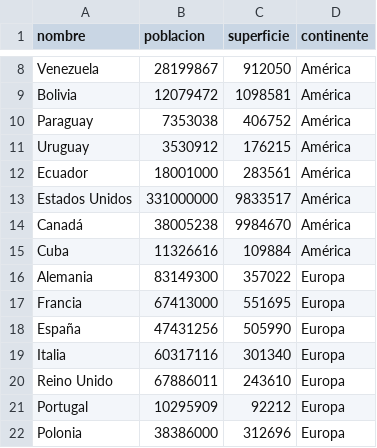
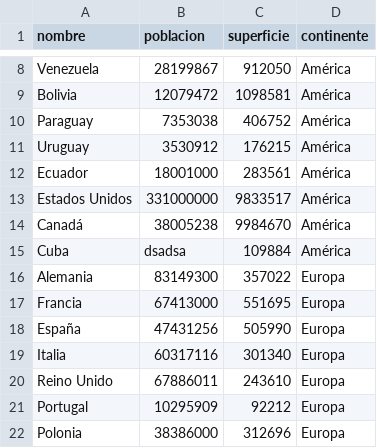
Before and after one commit to franmoiana/TPI_programacion-1, a CSV file: paises.csv, drawn as a sheet; only a part is shown, gaps mark what is left out.

```diff
--- a/paises.csv
+++ b/paises.csv
@@ -14,3 +14,3 @@ Estados Unidos,331000000,9833517,América
 Canadá,38005238,9984670,América
-Cuba,11326616,109884,América
+Cuba,dsadsa,109884,América
 Alemania,83149300,357022,Europa
```
Also changed, not shown: 2 other files.
